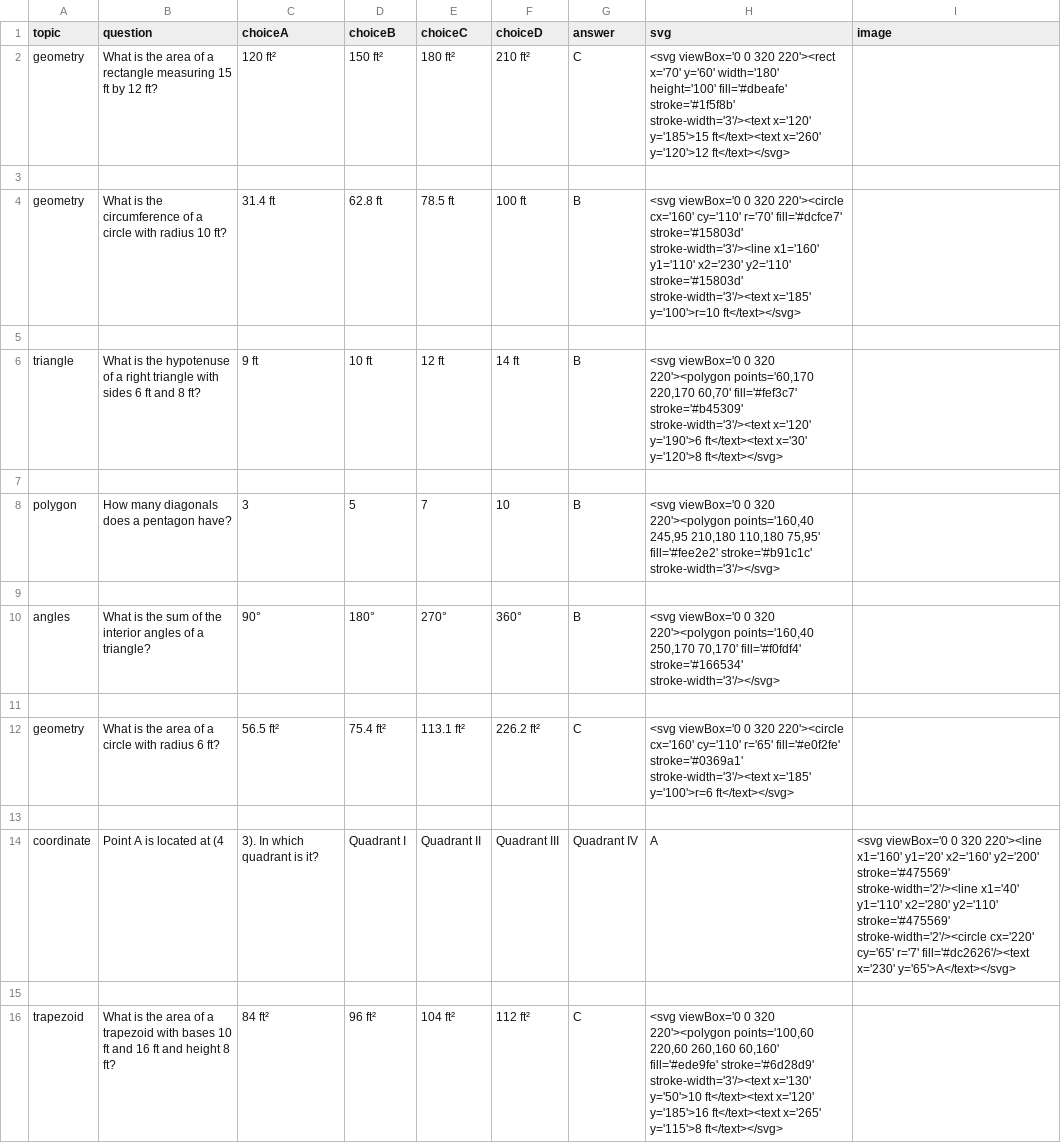
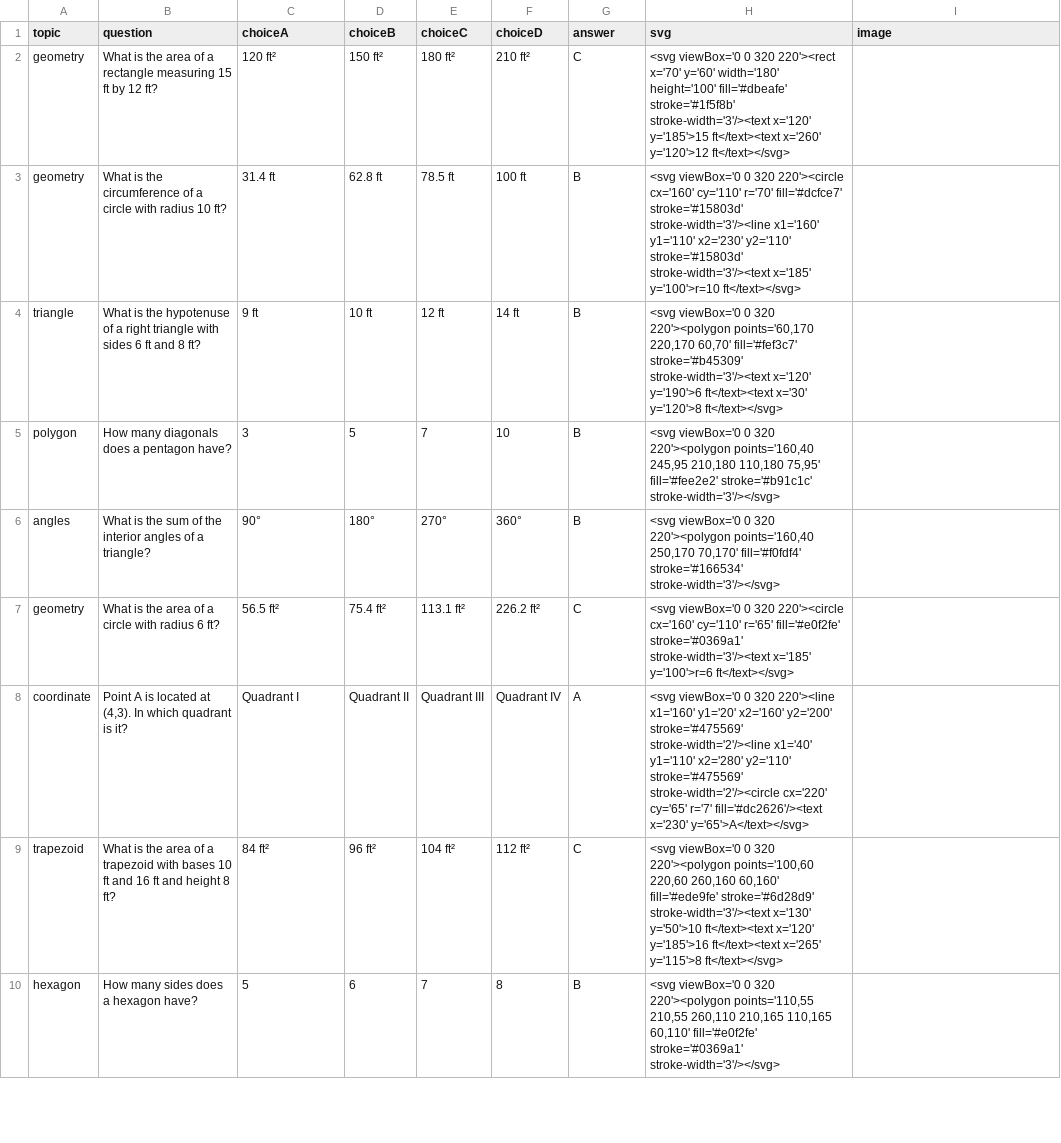
Before and after one commit to anjhou/cng, a CSV file: data/quiz-library.csv, drawn as a sheet; only a part is shown; the shorter side is filled out with more unchanged rows; the diff covers the shown part only.

Commit message:
Add files via upload

```diff
--- a/data/quiz-library.csv
+++ b/data/quiz-library.csv
@@ -3 +2,0 @@ geometry,What is the area of a rectangle measuring 15 ft by 12 ft?,120 ft²,150
-
@@ -5 +3,0 @@ geometry,What is the circumference of a circle with radius 10 ft?,31.4 ft,62.8 f
-
@@ -7 +4,0 @@ triangle,What is the hypotenuse of a right triangle with sides 6 ft and 8 ft?,9
-
@@ -9 +5,0 @@ polygon,How many diagonals does a pentagon have?,3,5,7,10,B,"<svg viewBox='0 0 3
-
@@ -11 +6,0 @@ angles,What is the sum of the interior angles of a triangle?,90°,180°,270°,36
-
@@ -13,3 +8 @@ geometry,What is the area of a circle with radius 6 ft?,56.5 ft²,75.4 ft²,113.
-
-coordinate,Point A is located at (4,3). In which quadrant is it?,Quadrant I,Quadrant II,Quadrant III,Quadrant IV,A,"<svg viewBox='0 0 320 220'><line x1='160' y1='20' x2='160' y2='200' stroke='#475569' stroke-width='2'/><line x1='40' y1='110' x2='280' y2='110' stroke='#475569' stroke-width='2'/><circle cx='220' cy='65' r='7' fill='#dc2626'/><text x='230' y='65'>A</text></svg>"
-
+coordinate,"Point A is located at (4,3). In which quadrant is it?",Quadrant I,Quadrant II,Quadrant III,Quadrant IV,A,<svg viewBox='0 0 320 220'><line x1='160' y1='20' x2='160' y2='200' stroke='#475569' stroke-width='2'/><line x1='40' y1='110' x2='280' y2='110' stroke='#475569' stroke-width='2'/><circle cx='220' cy='65' r='7' fill='#dc2626'/><text x='230' y='65'>A</text></svg>,
```
Also changed, not shown: 12 removed rows elsewhere in this file.
